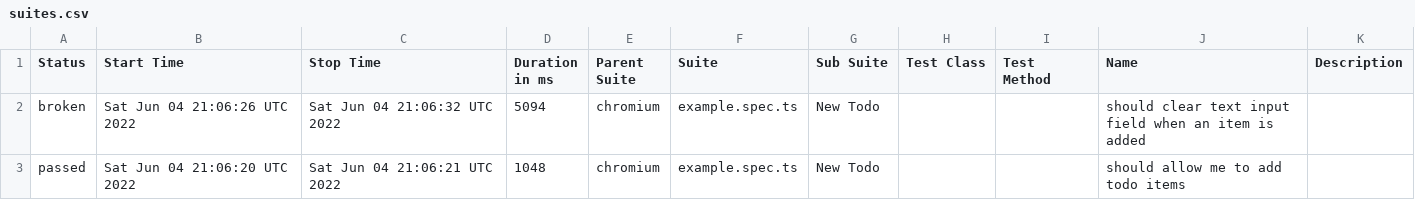
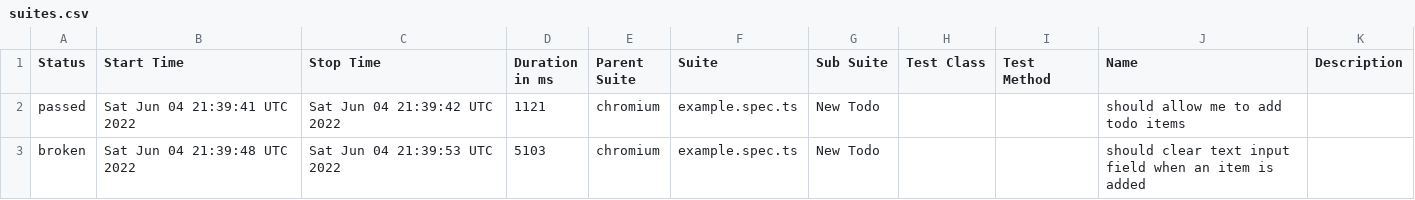
Before and after one commit to dmitryhusev/tryPlaywright, a CSV file: data/suites.csv, drawn as a sheet.

```diff
--- a/data/suites.csv
+++ b/data/suites.csv
@@ -1,3 +1,3 @@
 "Status","Start Time","Stop Time","Duration in ms","Parent Suite","Suite","Sub Suite","Test Class","Test Method","Name","Description"
-"broken","Sat Jun 04 21:06:26 UTC 2022","Sat Jun 04 21:06:32 UTC 2022","5094","chromium","example.spec.ts","New Todo","","","should clear text input field when an item is added",""
-"passed","Sat Jun 04 21:06:20 UTC 2022","Sat Jun 04 21:06:21 UTC 2022","1048","chromium","example.spec.ts","New Todo","","","should allow me to add todo items",""
+"passed","Sat Jun 04 21:39:41 UTC 2022","Sat Jun 04 21:39:42 UTC 2022","1121","chromium","example.spec.ts","New Todo","","","should allow me to add todo items",""
+"broken","Sat Jun 04 21:39:48 UTC 2022","Sat Jun 04 21:39:53 UTC 2022","5103","chromium","example.spec.ts","New Todo","","","should clear text input field when an item is added",""
```
Also changed, not shown: 19 other files.
